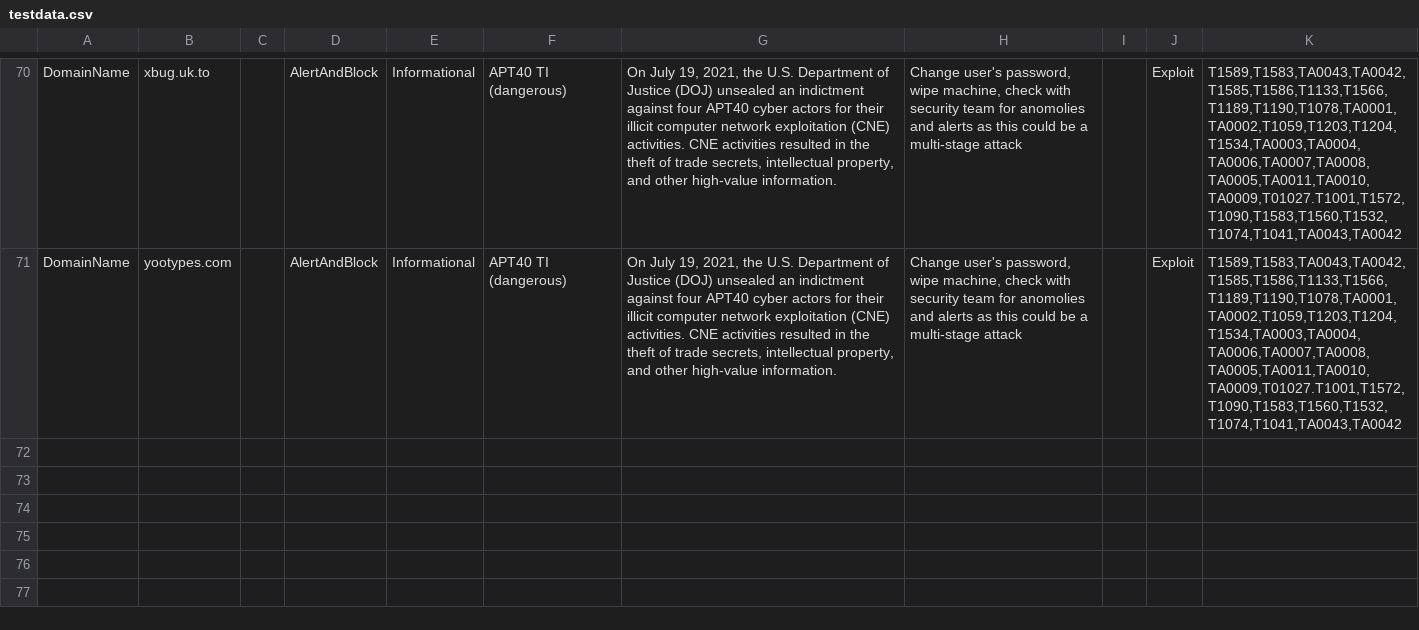
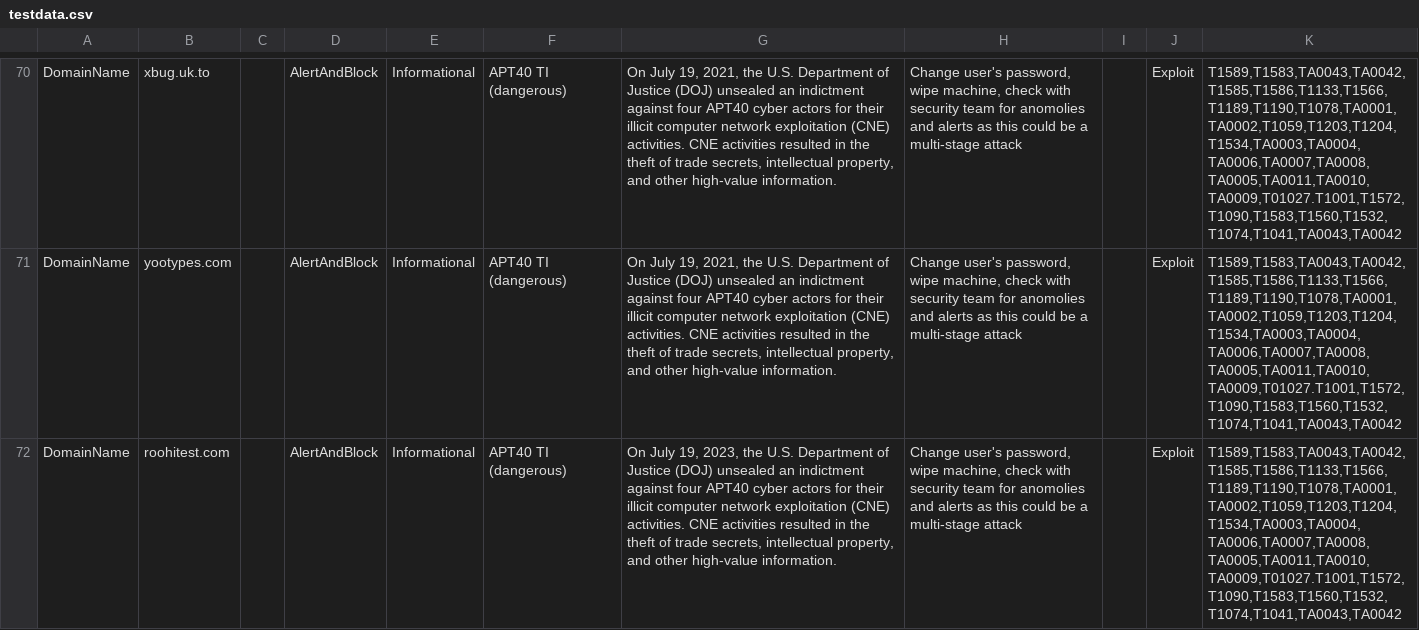
Before and after one commit to rohitkb4/Test-Misp-Data, a CSV file: testdata.csv, drawn as a sheet; only a part is shown, gaps mark what is left out; the diff names each change by its address in the sheet, - before the commit and + after, or states it on an @@ line.

Commit message:
update

```diff
--- a/testdata.csv
+++ b/testdata.csv
+row 72: DomainName | roohitest.com |  | AlertAndBlock | Informational | APT40 TI (dangerous) | On July 19, 2023, the U.S. Department of Justice (DOJ) unsealed an indictment against four APT40 cyber actors for their illicit computer network exploitation (CNE) activities. CNE activities resulted in the theft of trade secrets, intellectual property, and other high-value information. | Change user's password, wipe machine, check with security team for anomolies and alerts as this could be a multi-stage attack |  | Exploit | T1589,T1583,TA0043,TA0042,T1585,T1586,T1133,T1566,T1189,T1190,T1078,TA0001,TA0002,T1059,T1203,T1204,T1534,TA0003,TA0004,TA0006,TA0007,TA0008,TA0005,TA0011,TA0010,TA0009,T01027.T1001,T1572,T1090,T1583,T1560,T1532,T1074,T1041,TA0043,TA0042
```
